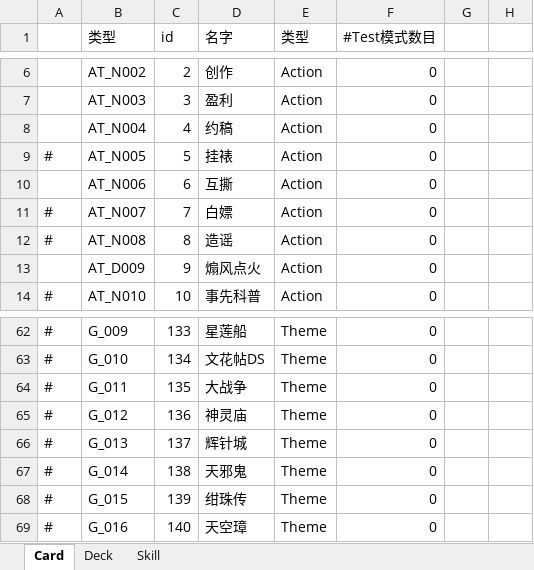
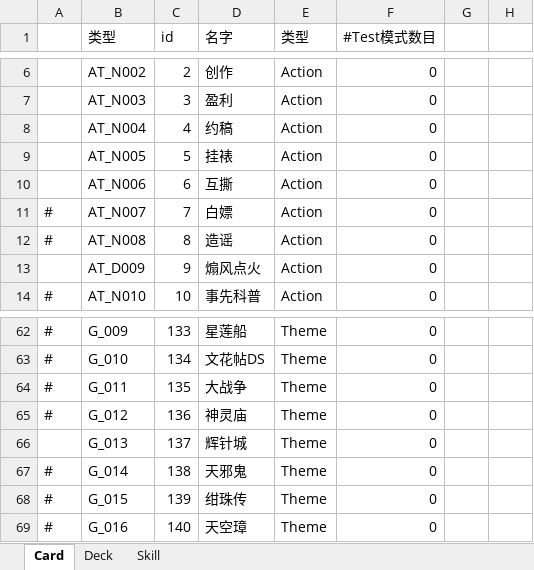
Before and after one commit to 2514962398qqcom/TouhouTrek, an Excel workbook: Excel/CardConfig.xlsx, sheet Card, drawn as a sheet; only a part is shown, gaps mark what is left out; values as stored, in another font and other column widths than the file's, no borders; the diff names each change by its address in the sheet, - before the commit and + after, or states it on an @@ line.

```diff
--- a/Excel/CardConfig.xlsx (sheet Card)
+++ b/Excel/CardConfig.xlsx (sheet Card)
-A9: #
+A9: (empty)
-A66: #
+A66: (empty)
```
Also changed, not shown: 4 other files.
